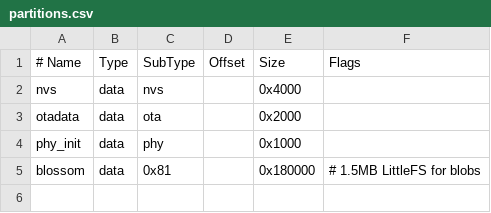
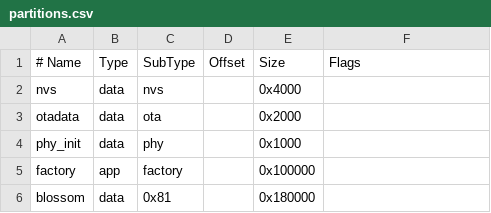
Before and after one commit to c03rad0r/balloon-fresh-1, a CSV file: firmware/blossom-server/partitions.csv, drawn as a sheet.

Commit message:
fix(blossom): C3 hardware fixes — partition table, flash size, stack overflow
Three bugs found testing on real ESP32-C3 (v0.4) hardware:

1. Partition table not loaded — sdkconfig.defaults now sets
   CONFIG_PARTITION_TABLE_CUSTOM=y pointing to partitions.csv.
   Without this, LittleFS mount failed (ESP_ERR_NOT_FOUND) and
   the board entered boot loop.

2. Flash size mismatch — default was 2MB but C3 boards have 4MB.
   Fixed via CONFIG_ESPTOOLPY_FLASHSIZE_4MB=y.

3. Stack overflow on upload — secp256k1 schnorrsig_verify needs
   ~12KB stack. Bumped httpd stack_size from 8192 to 16384.
   Without this, PUT /upload caused Guru Meditation stack
   protection fault (Core 0 panic).

VERIFIED on real ESP32-C3 hardware:
- GET /<sha256> returns 404 for missing blobs
- HEAD /<sha256> returns 404 with CORS headers
- OPTIONS returns full CORS headers
- PUT /upload without auth returns 401
- PUT /upload with Nostr auth returns 201, stores blob
- GET /<sha256> after upload returns correct content
- SHA256 integrity: PASS (20 bytes identical)
- No crashes, no reboots

```diff
--- a/firmware/blossom-server/partitions.csv
+++ b/firmware/blossom-server/partitions.csv
@@ -4,2 +4,3 @@ otadata,  data, ota,     ,        0x2000,
 phy_init, data, phy,     ,        0x1000,
-blossom,  data, 0x81,    ,        0x180000,   # 1.5MB LittleFS for blobs
+factory,  app,  factory, ,        0x100000,
+blossom,  data, 0x81,    ,        0x180000,
```
Also changed, not shown: 4 other files.
